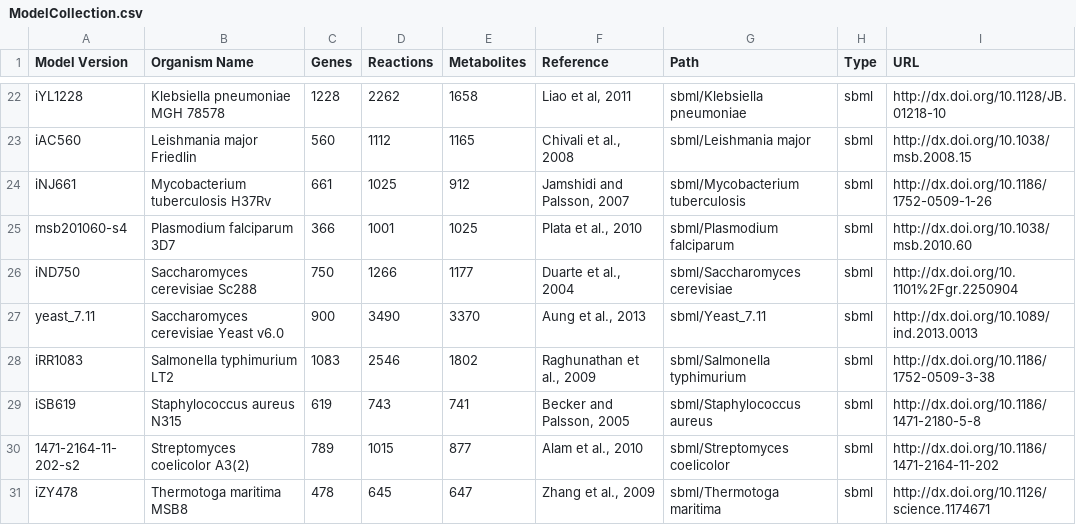
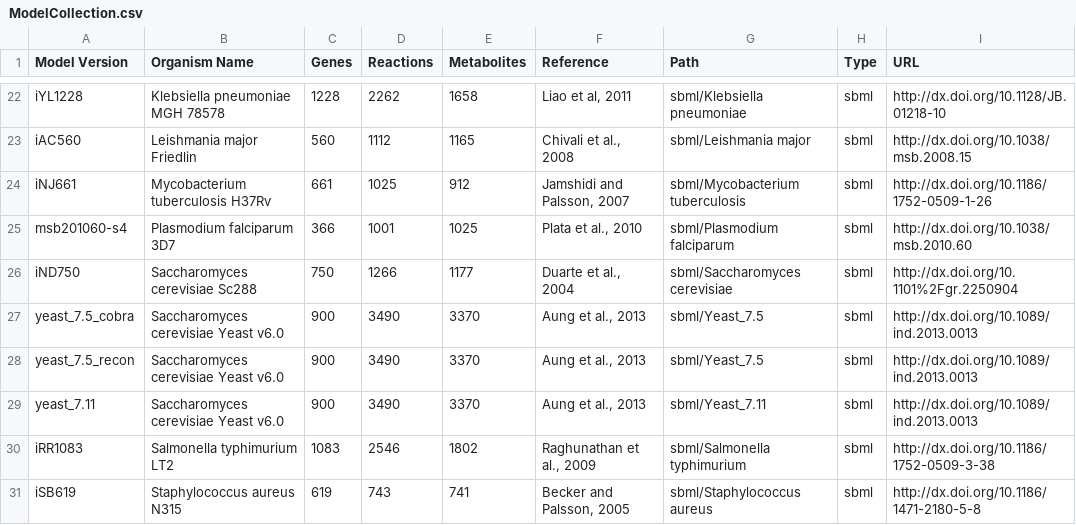
Before and after one commit to jimkell/mostSandbox, a CSV file: ModelCollection.csv, drawn as a sheet; only a part is shown, gaps mark what is left out; the shorter side is filled out with more unchanged rows; the diff names each change by its address in the sheet, - before the commit and + after, or states it on an @@ line.

Commit message:
Can get KEGG IDs from yeast_7.5, added...
yeast_7.5 files to Model Collection

```diff
--- a/ModelCollection.csv
+++ b/ModelCollection.csv
+row 27: yeast_7.5_cobra | Saccharomyces cerevisiae Yeast v6.0 | 900 | 3490 | 3370 | Aung et al., 2013 | sbml/Yeast_7.5 | sbml | http://dx.doi.org/10.1089/ind.2013.0013
+row 28: yeast_7.5_recon | Saccharomyces cerevisiae Yeast v6.0 | 900 | 3490 | 3370 | Aung et al., 2013 | sbml/Yeast_7.5 | sbml | http://dx.doi.org/10.1089/ind.2013.0013
```
Also changed, not shown: 8 other files.
